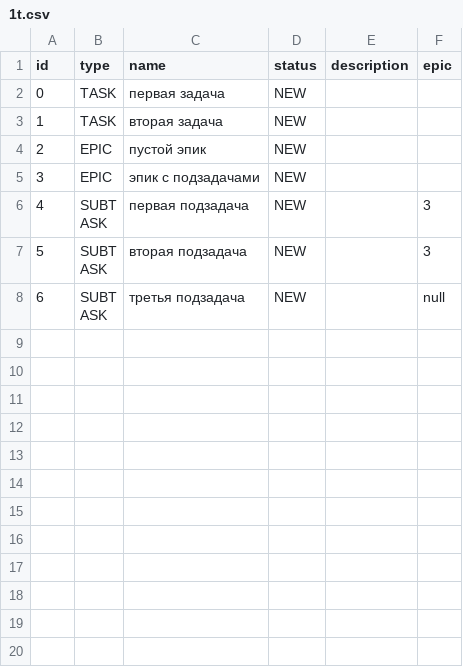
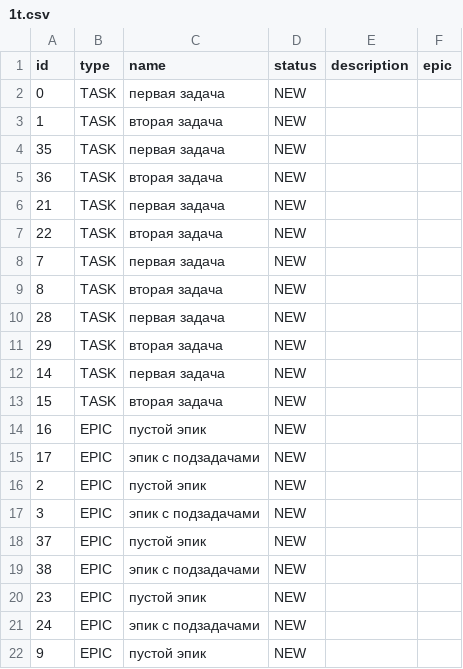
Before and after one commit to jsavchenkova/java-kanban, a CSV file: src/resources/1t.csv, drawn as a sheet; only a part is shown; the shorter side is filled out with more unchanged rows; the diff covers the shown part only.

Commit message:
Хранение задач в истории

```diff
--- a/src/resources/1t.csv
+++ b/src/resources/1t.csv
@@ -3,3 +3,20 @@ id,type,name,status,description,epic
 1,TASK,вторая задача,NEW,,
+35,TASK,первая задача,NEW,,
+36,TASK,вторая задача,NEW,,
+21,TASK,первая задача,NEW,,
+22,TASK,вторая задача,NEW,,
+7,TASK,первая задача,NEW,,
+8,TASK,вторая задача,NEW,,
+28,TASK,первая задача,NEW,,
+29,TASK,вторая задача,NEW,,
+14,TASK,первая задача,NEW,,
+15,TASK,вторая задача,NEW,,
+16,EPIC,пустой эпик,NEW,,
+17,EPIC,эпик с подзадачами,NEW,,
 2,EPIC,пустой эпик,NEW,,
 3,EPIC,эпик с подзадачами,NEW,,
+37,EPIC,пустой эпик,NEW,,
+38,EPIC,эпик с подзадачами,NEW,,
+23,EPIC,пустой эпик,NEW,,
+24,EPIC,эпик с подзадачами,NEW,,
+9,EPIC,пустой эпик,NEW,,
```
Also changed, not shown: 18 added rows elsewhere in this file, 11 other files.
